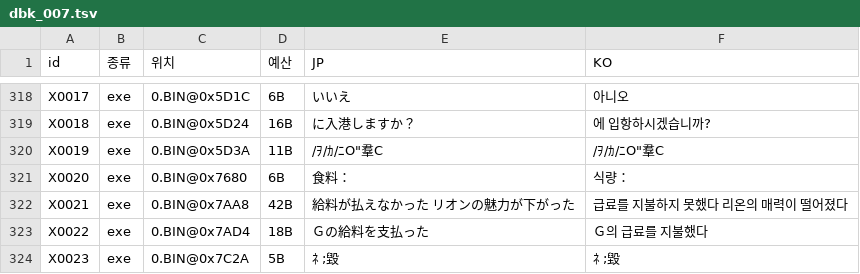
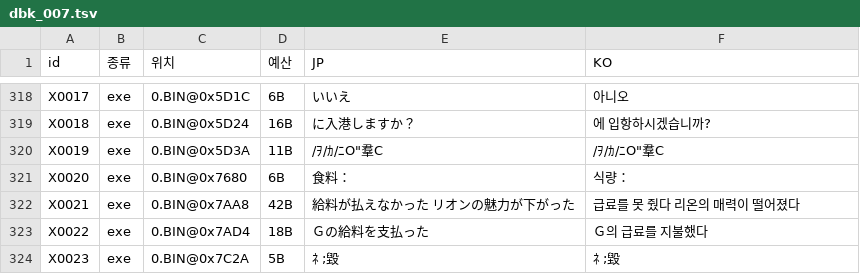
Before and after one commit to hospi0/daibouken-kr-patch, a TSV file: work/text/kr/dbk_007.tsv, drawn as a sheet; only a part is shown, gaps mark what is left out.

```diff
--- a/work/text/kr/dbk_007.tsv
+++ b/work/text/kr/dbk_007.tsv
@@ -321,3 +321,3 @@ X0019	exe	0.BIN@0x5D3A	11B	/ｦ/ｶ/ﾆO"羣C	/ｦ/ｶ/ﾆO"羣C
 X0020	exe	0.BIN@0x7680	6B	食料：	식량：
-X0021	exe	0.BIN@0x7AA8	42B	給料が払えなかった　リオンの魅力が下がった	급료를 지불하지 못했다　리온의 매력이 떨어졌다
+X0021	exe	0.BIN@0x7AA8	42B	給料が払えなかった　リオンの魅力が下がった	급료를 못 줬다　리온의 매력이 떨어졌다
 X0022	exe	0.BIN@0x7AD4	18B	Ｇの給料を支払った	Ｇ의 급료를 지불했다
```
Also changed, not shown: work/text/extra_exe.tsv, work/text/kr/dbk_005.tsv, 3 other files.
